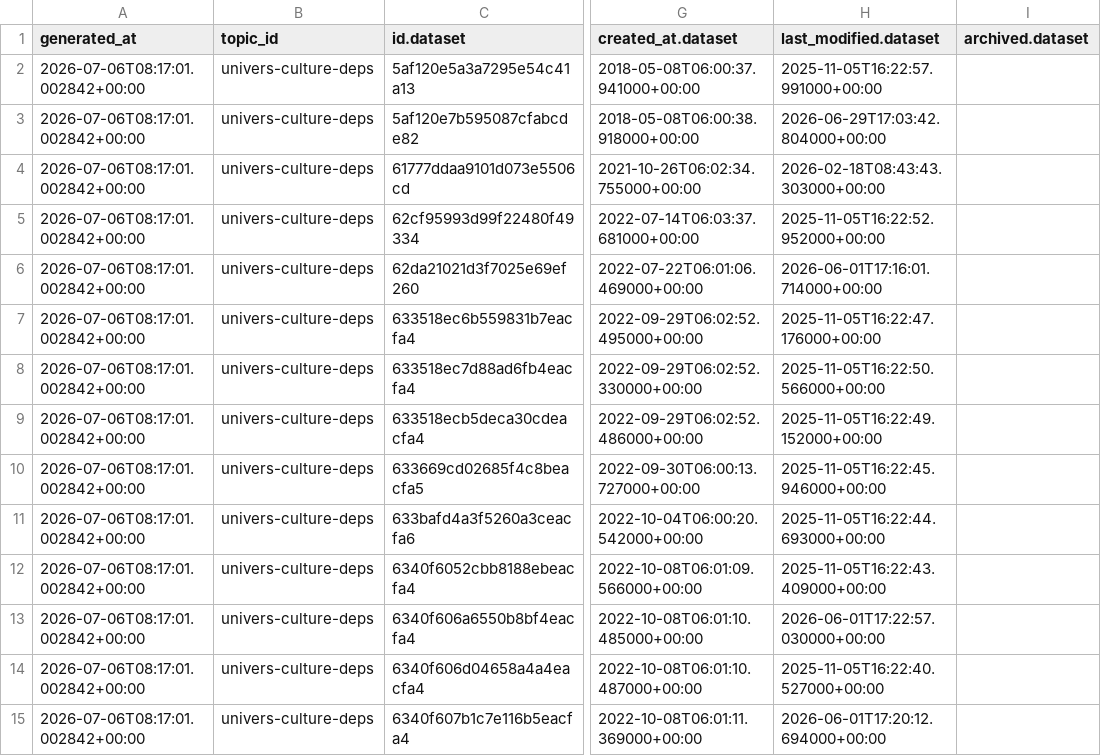
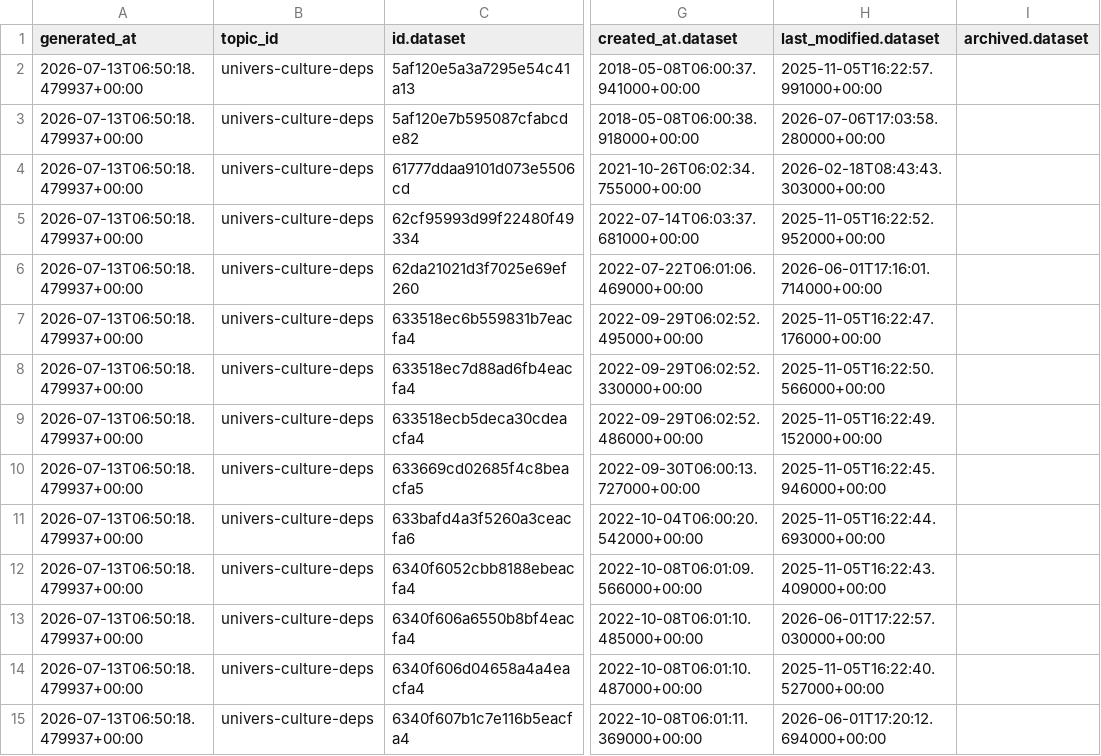
Before and after one commit to culturegouv/donnees-ouvertes, a CSV file: data/catalog_datasets_univers-culture-deps.csv, drawn as a sheet; only a part is shown, gaps mark what is left out; the diff covers the shown part only; the diff names each change by its address in the sheet, - before the commit and + after, or states it on an @@ line.

```diff
--- a/data/catalog_datasets_univers-culture-deps.csv
+++ b/data/catalog_datasets_univers-culture-deps.csv
-A2:A15 (generated_at): 2026-07-06T08:17:01.002842+00:00
+A2:A15 (generated_at): 2026-07-13T06:50:18.479937+00:00
-H3 (last_modified.dataset): 2026-06-29T17:03:42.804000+00:00
+H3 (last_modified.dataset): 2026-07-06T17:03:58.280000+00:00
```
Also changed, not shown: 24 edited cells elsewhere in this file, data/catalog_schema_univers-culture-deps.csv.
